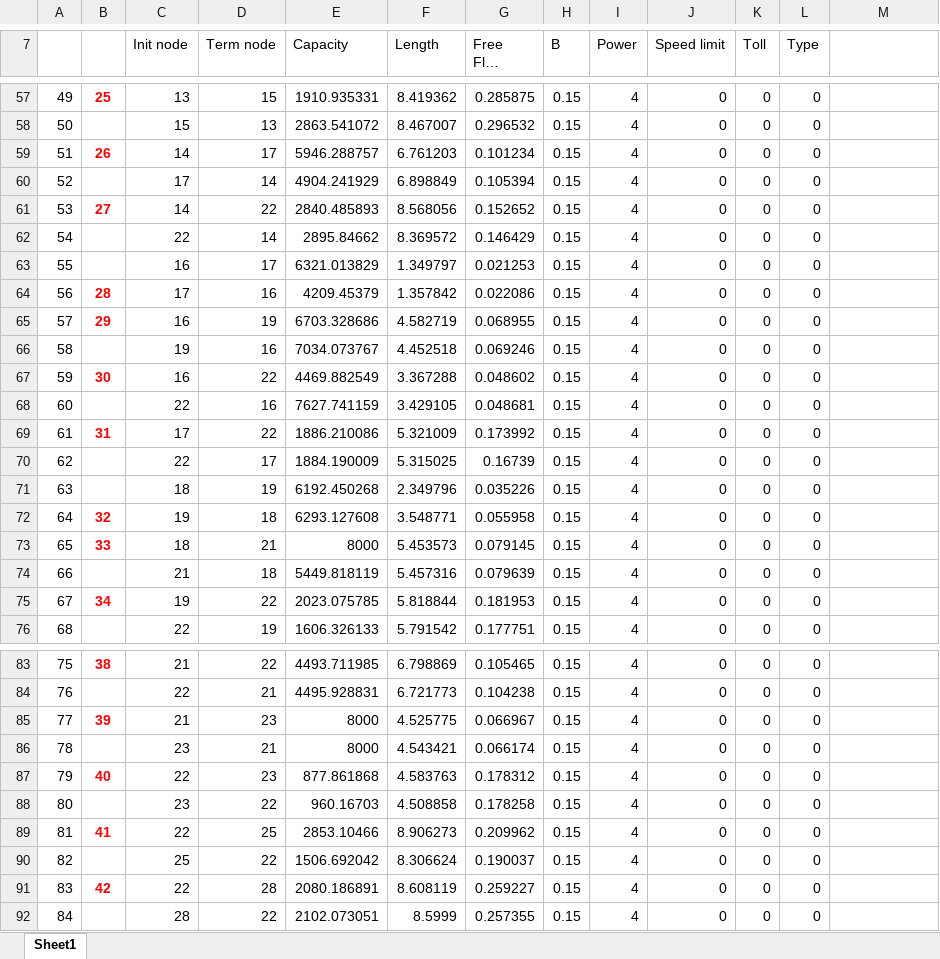
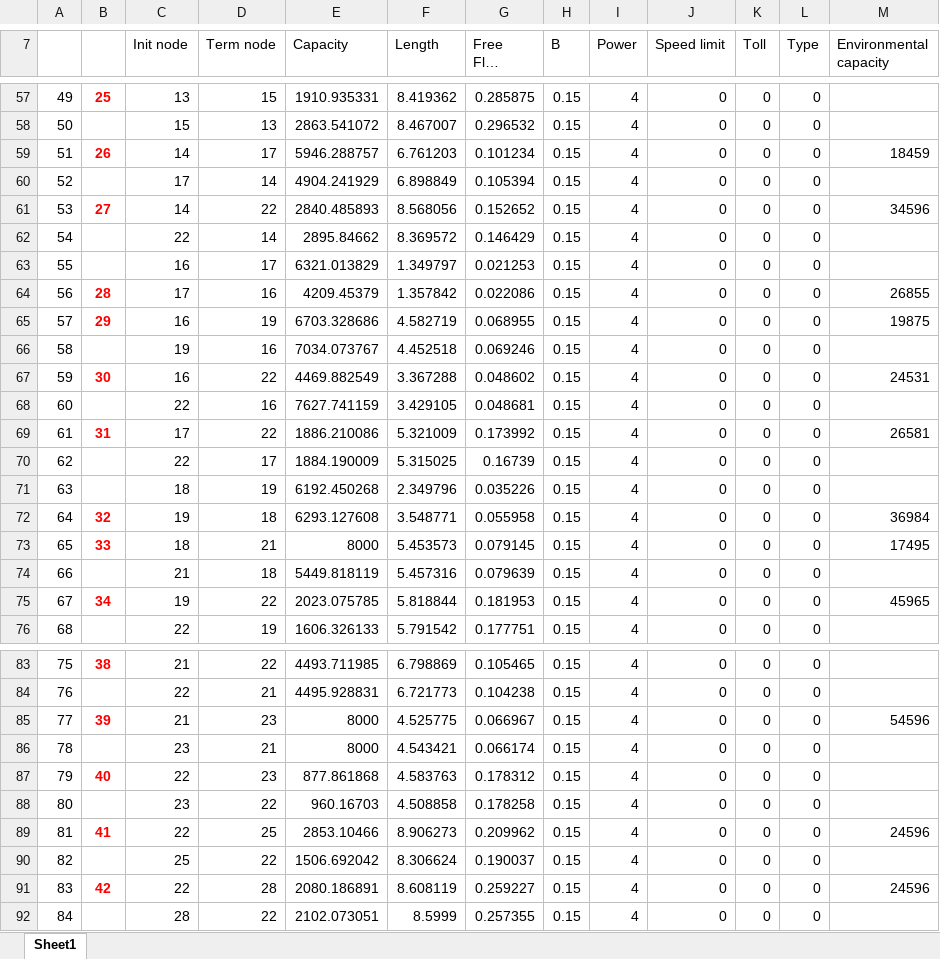
Before and after one commit to xuruochen/Eastern-Massachusetts-network, an Excel workbook: Eastern_Massachusetts_net.xlsx, sheet Sheet1, drawn as a sheet; only a part is shown, gaps mark what is left out; long unchanged cells end in …; values as stored, in another font and other column widths than the file's, no borders; the diff covers the shown part only; the diff names each change by its address in the sheet, - before the commit and + after, or states it on an @@ line.

Commit message:
Add files via upload

```diff
--- a/Eastern_Massachusetts_net.xlsx (sheet Sheet1)
+++ b/Eastern_Massachusetts_net.xlsx (sheet Sheet1)
-M7: (empty)
+M7: Environmental capacity
-M59 (Environmental capacity): (empty)
+M59 (Environmental capacity): 18459
-M61 (Environmental capacity): (empty)
+M61 (Environmental capacity): 34596
-M64 (Environmental capacity): (empty)
+M64 (Environmental capacity): 26855
-M65 (Environmental capacity): (empty)
+M65 (Environmental capacity): 19875
-M67 (Environmental capacity): (empty)
+M67 (Environmental capacity): 24531
-M69 (Environmental capacity): (empty)
+M69 (Environmental capacity): 26581
-M72 (Environmental capacity): (empty)
+M72 (Environmental capacity): 36984
-M73 (Environmental capacity): (empty)
+M73 (Environmental capacity): 17495
-M75 (Environmental capacity): (empty)
+M75 (Environmental capacity): 45965
-M85 (Environmental capacity): (empty)
+M85 (Environmental capacity): 54596
-M89 (Environmental capacity): (empty)
+M89 (Environmental capacity): 24596
-M91 (Environmental capacity): (empty)
+M91 (Environmental capacity): 24596
```
Also changed, not shown: 5 edited cells elsewhere in this sheet.
